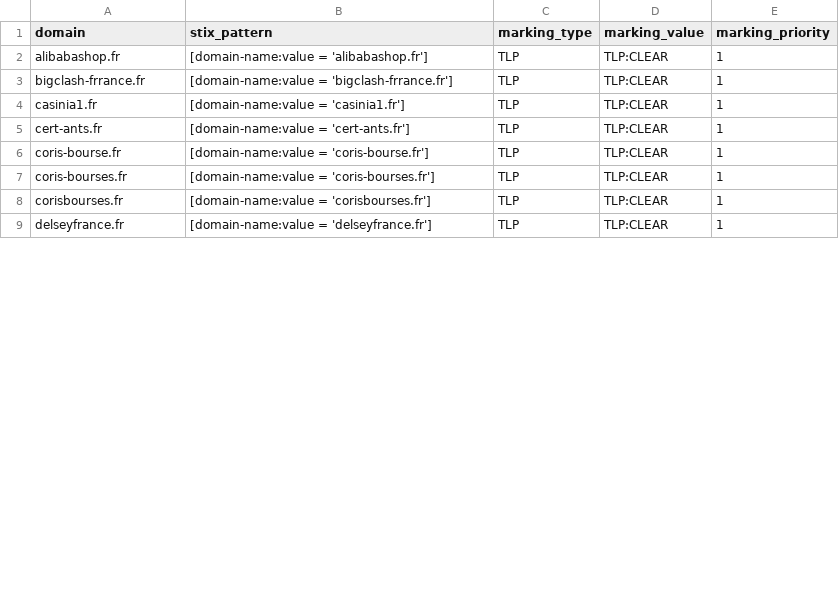
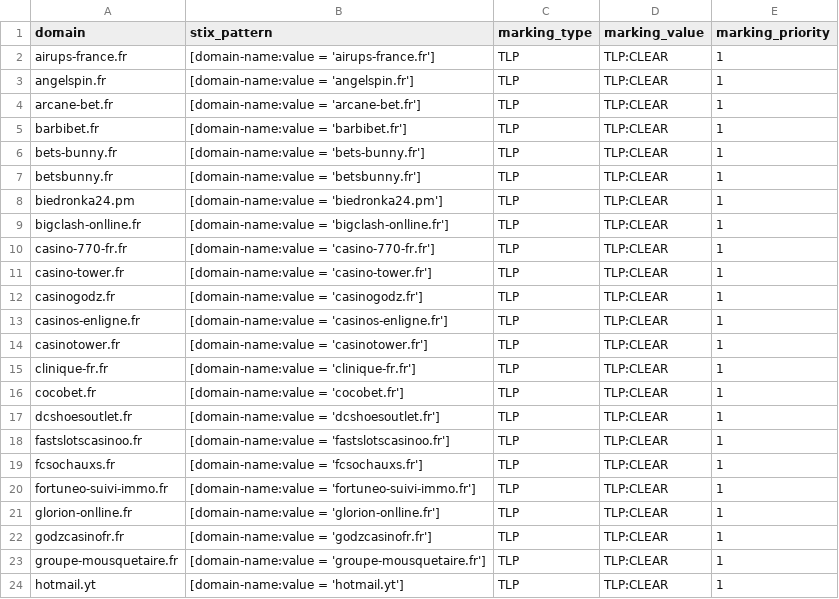
Before and after one commit to DreadFog/red_flag_domains_csv_feed_opencti, a CSV file: daily_domains.csv, drawn as a sheet; only a part is shown; the diff covers the shown part only.

```diff
--- a/daily_domains.csv
+++ b/daily_domains.csv
@@ -1,9 +1,24 @@
 domain,stix_pattern,marking_type,marking_value,marking_priority
-alibabashop.fr,[domain-name:value = 'alibabashop.fr'],TLP,TLP:CLEAR,1
-bigclash-frrance.fr,[domain-name:value = 'bigclash-frrance.fr'],TLP,TLP:CLEAR,1
-casinia1.fr,[domain-name:value = 'casinia1.fr'],TLP,TLP:CLEAR,1
-cert-ants.fr,[domain-name:value = 'cert-ants.fr'],TLP,TLP:CLEAR,1
-coris-bourse.fr,[domain-name:value = 'coris-bourse.fr'],TLP,TLP:CLEAR,1
-coris-bourses.fr,[domain-name:value = 'coris-bourses.fr'],TLP,TLP:CLEAR,1
-corisbourses.fr,[domain-name:value = 'corisbourses.fr'],TLP,TLP:CLEAR,1
-delseyfrance.fr,[domain-name:value = 'delseyfrance.fr'],TLP,TLP:CLEAR,1
+airups-france.fr,[domain-name:value = 'airups-france.fr'],TLP,TLP:CLEAR,1
+angelspin.fr,[domain-name:value = 'angelspin.fr'],TLP,TLP:CLEAR,1
+arcane-bet.fr,[domain-name:value = 'arcane-bet.fr'],TLP,TLP:CLEAR,1
+barbibet.fr,[domain-name:value = 'barbibet.fr'],TLP,TLP:CLEAR,1
+bets-bunny.fr,[domain-name:value = 'bets-bunny.fr'],TLP,TLP:CLEAR,1
+betsbunny.fr,[domain-name:value = 'betsbunny.fr'],TLP,TLP:CLEAR,1
+biedronka24.pm,[domain-name:value = 'biedronka24.pm'],TLP,TLP:CLEAR,1
+bigclash-onlline.fr,[domain-name:value = 'bigclash-onlline.fr'],TLP,TLP:CLEAR,1
+casino-770-fr.fr,[domain-name:value = 'casino-770-fr.fr'],TLP,TLP:CLEAR,1
+casino-tower.fr,[domain-name:value = 'casino-tower.fr'],TLP,TLP:CLEAR,1
+casinogodz.fr,[domain-name:value = 'casinogodz.fr'],TLP,TLP:CLEAR,1
+casinos-enligne.fr,[domain-name:value = 'casinos-enligne.fr'],TLP,TLP:CLEAR,1
+casinotower.fr,[domain-name:value = 'casinotower.fr'],TLP,TLP:CLEAR,1
+clinique-fr.fr,[domain-name:value = 'clinique-fr.fr'],TLP,TLP:CLEAR,1
+cocobet.fr,[domain-name:value = 'cocobet.fr'],TLP,TLP:CLEAR,1
+dcshoesoutlet.fr,[domain-name:value = 'dcshoesoutlet.fr'],TLP,TLP:CLEAR,1
+fastslotscasinoo.fr,[domain-name:value = 'fastslotscasinoo.fr'],TLP,TLP:CLEAR,1
+fcsochauxs.fr,[domain-name:value = 'fcsochauxs.fr'],TLP,TLP:CLEAR,1
+fortuneo-suivi-immo.fr,[domain-name:value = 'fortuneo-suivi-immo.fr'],TLP,TLP:CLEAR,1
+glorion-onlline.fr,[domain-name:value = 'glorion-onlline.fr'],TLP,TLP:CLEAR,1
+godzcasinofr.fr,[domain-name:value = 'godzcasinofr.fr'],TLP,TLP:CLEAR,1
+groupe-mousquetaire.fr,[domain-name:value = 'groupe-mousquetaire.fr'],TLP,TLP:CLEAR,1
+hotmail.yt,[domain-name:value = 'hotmail.yt'],TLP,TLP:CLEAR,1
```
Also changed, not shown: 8 added rows and 14 edited cells elsewhere in this file.
